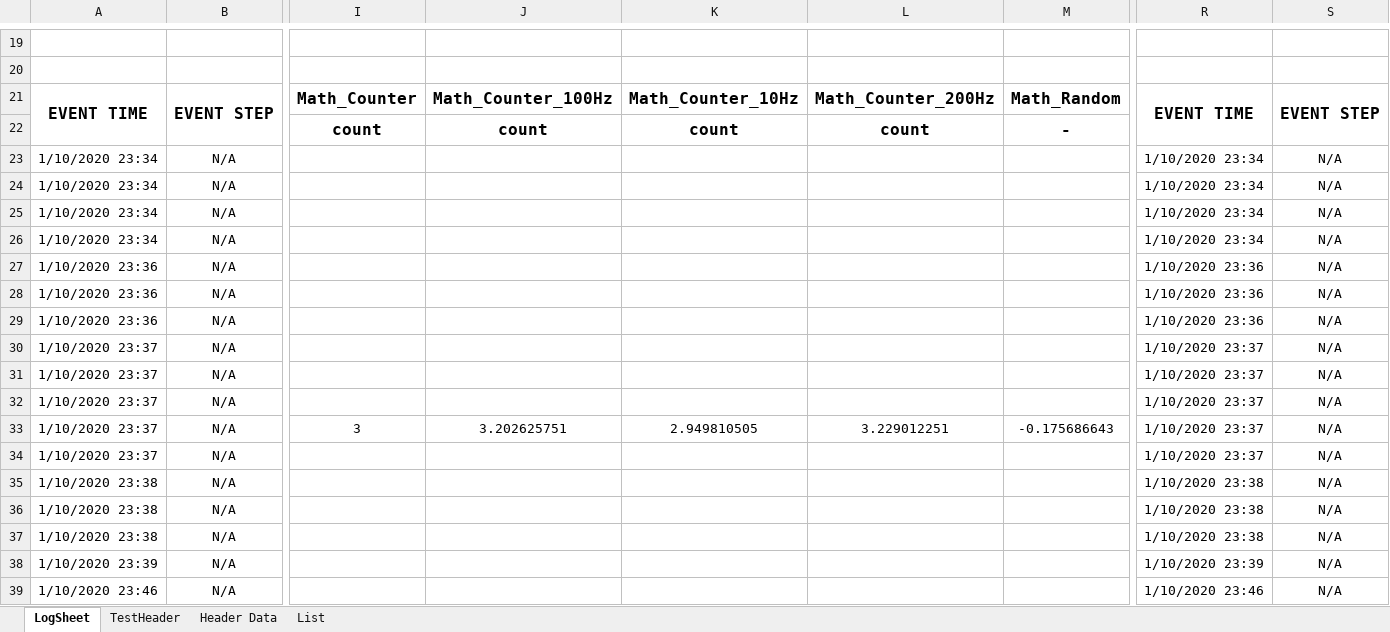
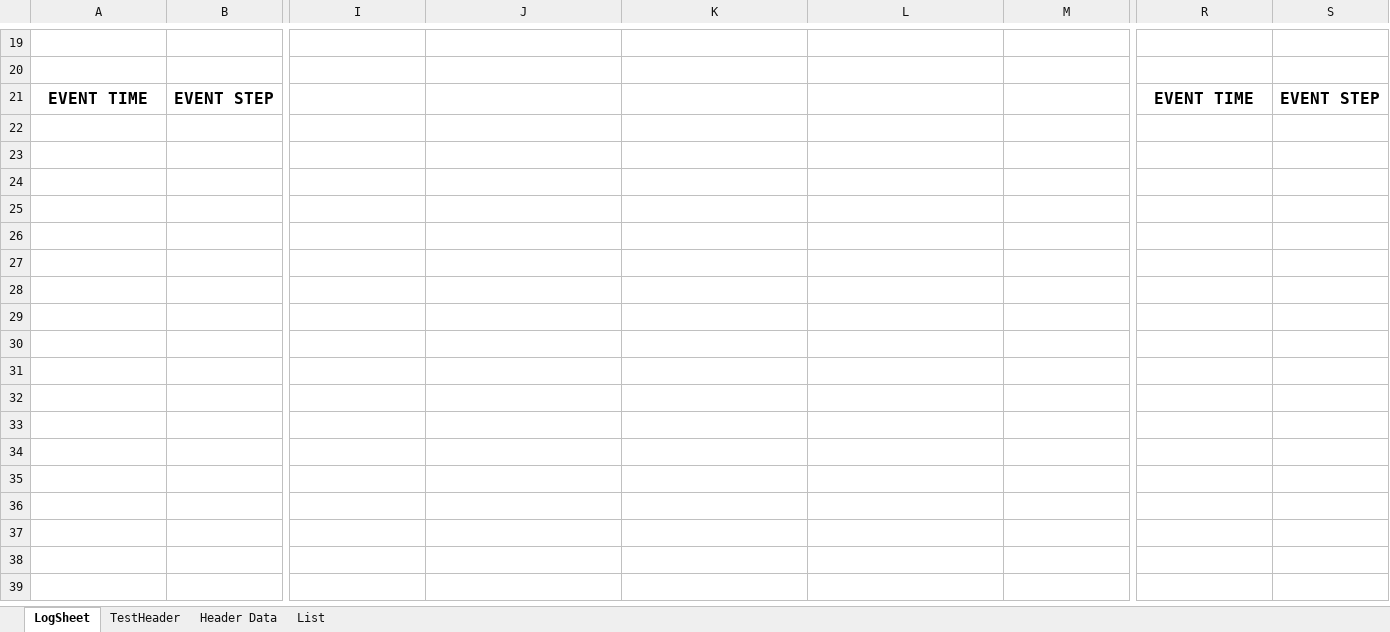
Before and after one commit to casagou/DAS-Configuration, an Excel workbook: Rave/categories/ALL/Reports/Populated/demo_logsheet.xlsx, sheet LogSheet, drawn as a sheet; only a part is shown, gaps mark what is left out; values as stored, in another font and other column widths than the file's, no borders; charts and pictures not drawn; rows hold the shown columns only; the diff covers the shown part only; the diff names each change by its address in the sheet, - before the commit and + after, or states it on an @@ line.

```diff
--- a/Rave/categories/ALL/Reports/Populated/demo_logsheet.xlsx (sheet LogSheet)
+++ b/Rave/categories/ALL/Reports/Populated/demo_logsheet.xlsx (sheet LogSheet)
-A21:A22 merged
-B21:B22 merged
-I21: Math_Counter
+I21: (empty)
-J21: Math_Counter_100Hz
+J21: (empty)
-K21: Math_Counter_10Hz
+K21: (empty)
-L21: Math_Counter_200Hz
+L21: (empty)
-M21: Math_Random
+M21: (empty)
-R21:R22 merged
-S21:S22 merged
-row 22:  |  | count | count | count | count | -
-row 23: 1/10/2020 23:34 | N/A |  |  |  |  |  | 1/10/2020 23:34 | N/A
-row 24: 1/10/2020 23:34 | N/A |  |  |  |  |  | 1/10/2020 23:34 | N/A
-row 25: 1/10/2020 23:34 | N/A |  |  |  |  |  | 1/10/2020 23:34 | N/A
-row 26: 1/10/2020 23:34 | N/A |  |  |  |  |  | 1/10/2020 23:34 | N/A
-row 27: 1/10/2020 23:36 | N/A |  |  |  |  |  | 1/10/2020 23:36 | N/A
-row 28: 1/10/2020 23:36 | N/A |  |  |  |  |  | 1/10/2020 23:36 | N/A
-row 29: 1/10/2020 23:36 | N/A |  |  |  |  |  | 1/10/2020 23:36 | N/A
-row 30: 1/10/2020 23:37 | N/A |  |  |  |  |  | 1/10/2020 23:37 | N/A
-row 31: 1/10/2020 23:37 | N/A |  |  |  |  |  | 1/10/2020 23:37 | N/A
-row 32: 1/10/2020 23:37 | N/A |  |  |  |  |  | 1/10/2020 23:37 | N/A
-row 33: 1/10/2020 23:37 | N/A | 3 | 3.202625751 | 2.949810505 | 3.229012251 | -0.175686643 | 1/10/2020 23:37 | N/A
-row 34: 1/10/2020 23:37 | N/A |  |  |  |  |  | 1/10/2020 23:37 | N/A
-row 35: 1/10/2020 23:38 | N/A |  |  |  |  |  | 1/10/2020 23:38 | N/A
-row 36: 1/10/2020 23:38 | N/A |  |  |  |  |  | 1/10/2020 23:38 | N/A
-row 37: 1/10/2020 23:38 | N/A |  |  |  |  |  | 1/10/2020 23:38 | N/A
-row 38: 1/10/2020 23:39 | N/A |  |  |  |  |  | 1/10/2020 23:39 | N/A
-row 39: 1/10/2020 23:46 | N/A |  |  |  |  |  | 1/10/2020 23:46 | N/A
```
Also changed, not shown: 73 removed rows, 48 edited cells and merged cells elsewhere in this sheet, sheet Header Data, sheet TestHeader, sheet List, charts or pictures, Rave/categories/ALL/Reports/Demo_Logsheet.xlsx, 52 other files.
